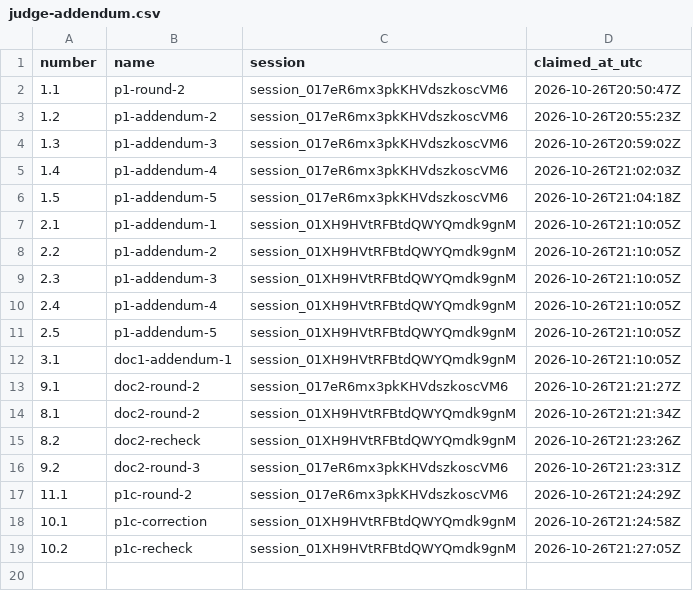
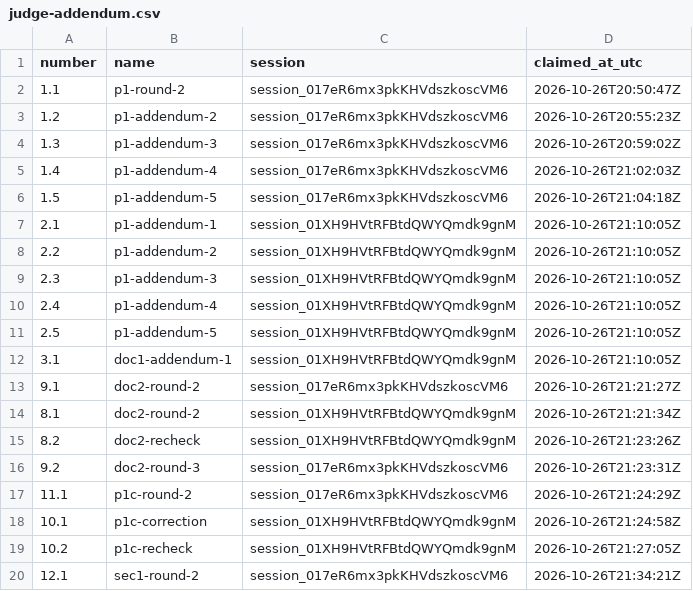
Before and after one commit to contactexepex/omenix-trading, a CSV file: numbers/judge-addendum.csv, drawn as a sheet; the diff names each change by its address in the sheet, - before the commit and + after, or states it on an @@ line.

```diff
--- a/numbers/judge-addendum.csv
+++ b/numbers/judge-addendum.csv
+row 20: 12.1 | sec1-round-2 | session_017eR6mx3pkKHVdszkoscVM6 | 2026-10-26T21:34:21Z
```
